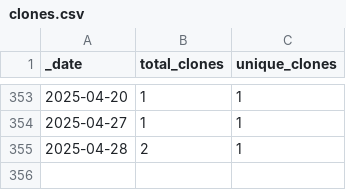
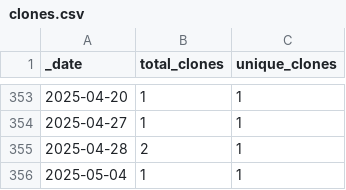
Before and after one commit to roberts-farm-of-ideas/6, a CSV file: traffic/clones.csv, drawn as a sheet; only a part is shown, gaps mark what is left out.

Commit message:
GitHub traffic

```diff
--- a/traffic/clones.csv
+++ b/traffic/clones.csv
@@ -355 +355,2 @@ _date,total_clones,unique_clones
 2025-04-28,2,1
+2025-05-04,1,1
```
Also changed, not shown: 1 other file.
